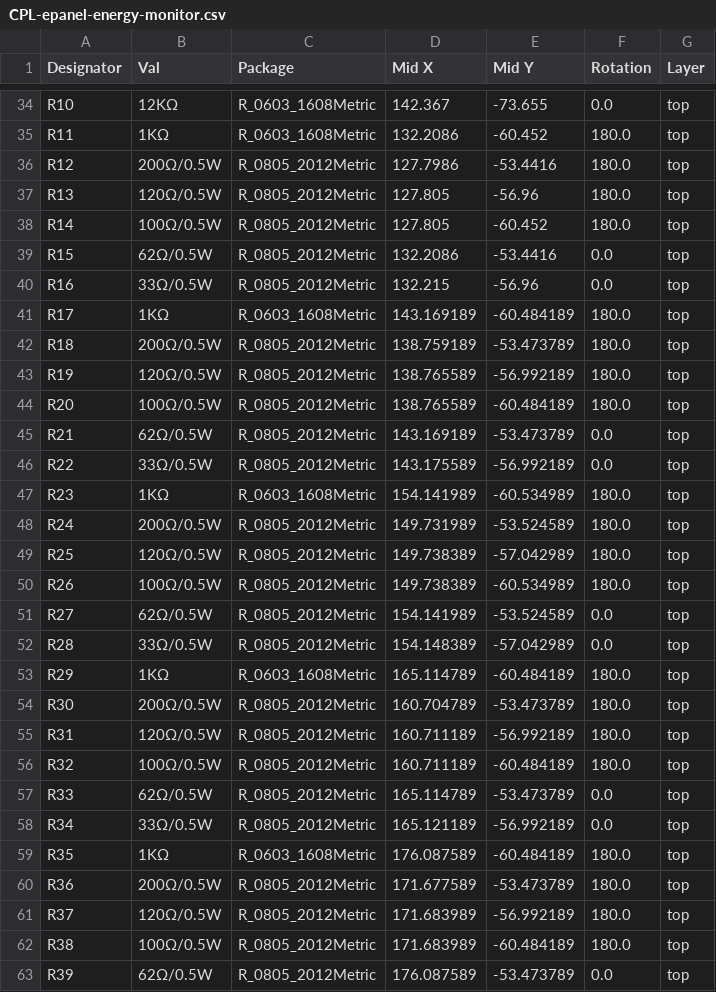
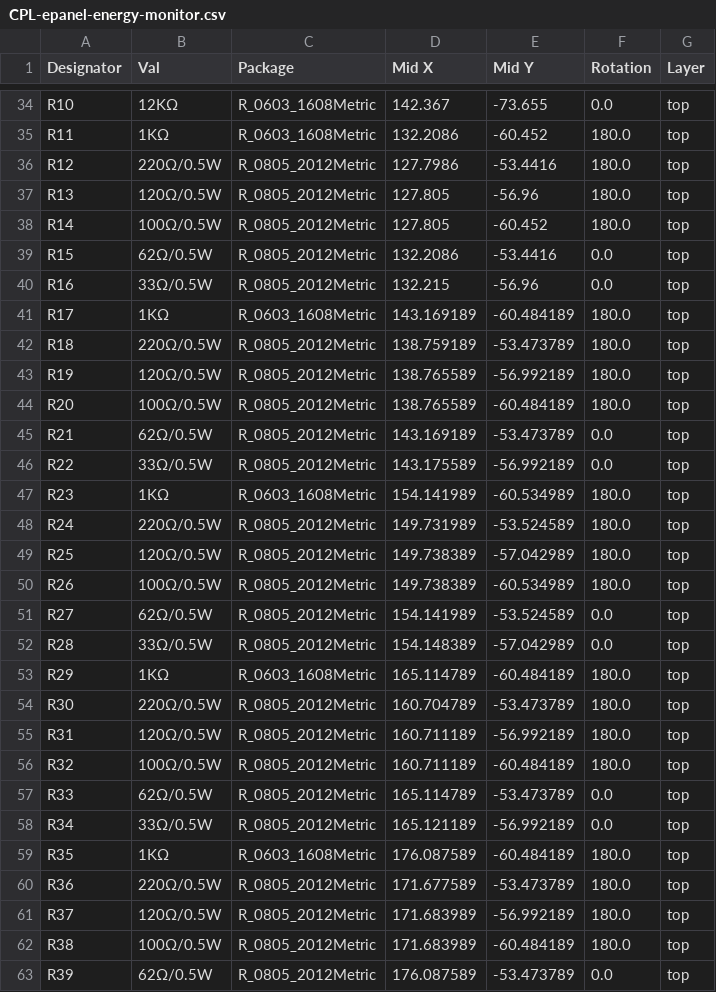
Before and after one commit to mylife-home/mylife-home-devices, a CSV file: epanel-energy-monitor/v1.1/jlcpcb/production_files/CPL-epanel-energy-monitor.csv, drawn as a sheet; only a part is shown, gaps mark what is left out; the diff covers the shown part only.

```diff
--- a/epanel-energy-monitor/v1.1/jlcpcb/production_files/CPL-epanel-energy-monitor.csv
+++ b/epanel-energy-monitor/v1.1/jlcpcb/production_files/CPL-epanel-energy-monitor.csv
@@ -35,3 +35,3 @@ R10,12KΩ,R_0603_1608Metric,142.367,-73.655,0.0,top
 R11,1KΩ,R_0603_1608Metric,132.2086,-60.452,180.0,top
-R12,200Ω/0.5W,R_0805_2012Metric,127.7986,-53.4416,180.0,top
+R12,220Ω/0.5W,R_0805_2012Metric,127.7986,-53.4416,180.0,top
 R13,120Ω/0.5W,R_0805_2012Metric,127.805,-56.96,180.0,top
@@ -41,3 +41,3 @@ R16,33Ω/0.5W,R_0805_2012Metric,132.215,-56.96,0.0,top
 R17,1KΩ,R_0603_1608Metric,143.169189,-60.484189,180.0,top
-R18,200Ω/0.5W,R_0805_2012Metric,138.759189,-53.473789,180.0,top
+R18,220Ω/0.5W,R_0805_2012Metric,138.759189,-53.473789,180.0,top
 R19,120Ω/0.5W,R_0805_2012Metric,138.765589,-56.992189,180.0,top
@@ -47,3 +47,3 @@ R22,33Ω/0.5W,R_0805_2012Metric,143.175589,-56.992189,0.0,top
 R23,1KΩ,R_0603_1608Metric,154.141989,-60.534989,180.0,top
-R24,200Ω/0.5W,R_0805_2012Metric,149.731989,-53.524589,180.0,top
+R24,220Ω/0.5W,R_0805_2012Metric,149.731989,-53.524589,180.0,top
 R25,120Ω/0.5W,R_0805_2012Metric,149.738389,-57.042989,180.0,top
@@ -53,3 +53,3 @@ R28,33Ω/0.5W,R_0805_2012Metric,154.148389,-57.042989,0.0,top
 R29,1KΩ,R_0603_1608Metric,165.114789,-60.484189,180.0,top
-R30,200Ω/0.5W,R_0805_2012Metric,160.704789,-53.473789,180.0,top
+R30,220Ω/0.5W,R_0805_2012Metric,160.704789,-53.473789,180.0,top
 R31,120Ω/0.5W,R_0805_2012Metric,160.711189,-56.992189,180.0,top
@@ -59,3 +59,3 @@ R34,33Ω/0.5W,R_0805_2012Metric,165.121189,-56.992189,0.0,top
 R35,1KΩ,R_0603_1608Metric,176.087589,-60.484189,180.0,top
-R36,200Ω/0.5W,R_0805_2012Metric,171.677589,-53.473789,180.0,top
+R36,220Ω/0.5W,R_0805_2012Metric,171.677589,-53.473789,180.0,top
 R37,120Ω/0.5W,R_0805_2012Metric,171.683989,-56.992189,180.0,top
```
Also changed, not shown: 10 edited cells elsewhere in this file, epanel-energy-monitor/v1.1/jlcpcb/production_files/BOM-epanel-energy-monitor.csv, 22 other files.
